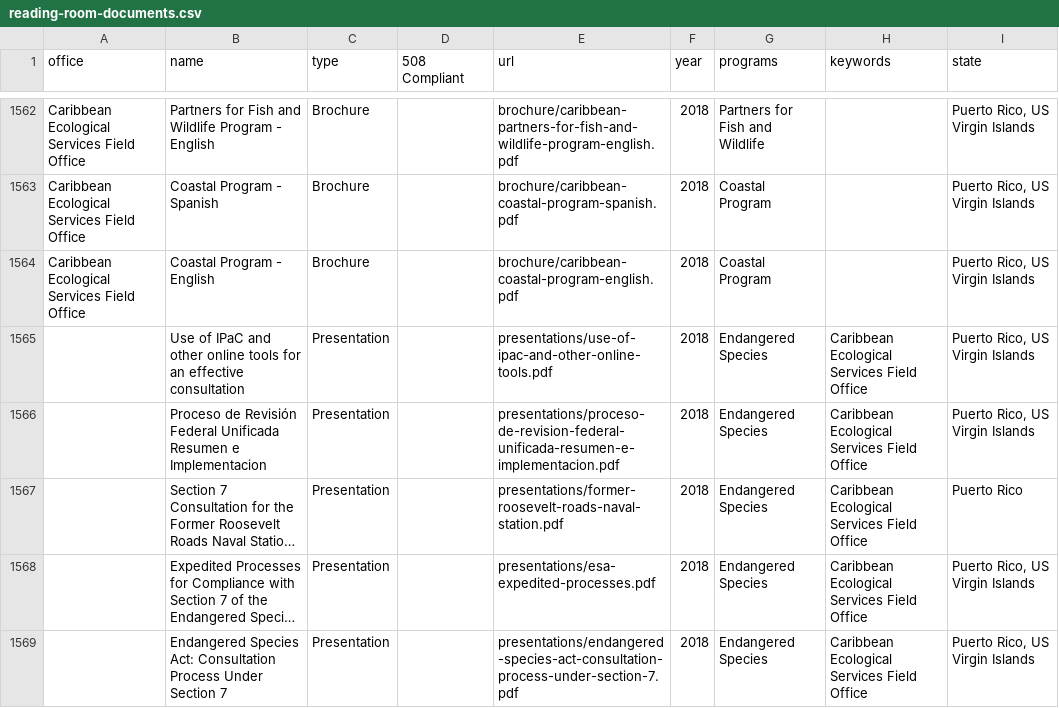
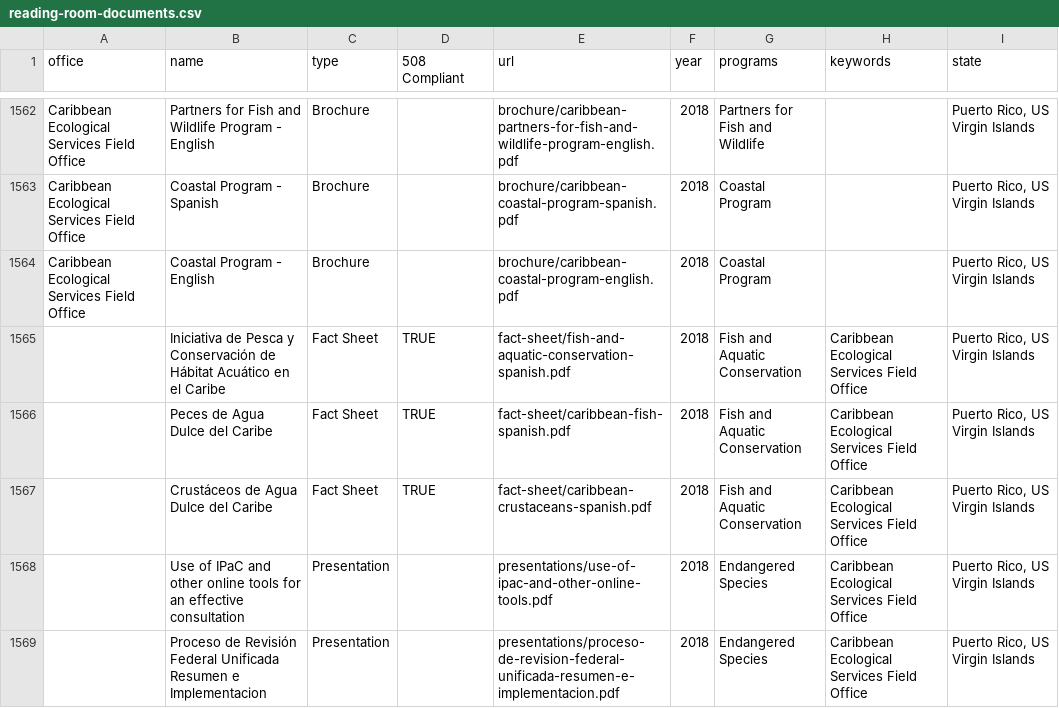
Before and after one commit to ktaylor63/southeast, a CSV file: src/data/reading-room-documents.csv, drawn as a sheet; only a part is shown, gaps mark what is left out; the shorter side is filled out with more unchanged rows; long unchanged cells end in ….

Commit message:
Update reading room index

```diff
--- a/src/data/reading-room-documents.csv
+++ b/src/data/reading-room-documents.csv
@@ -1591,2 +1591,5 @@ Caribbean Ecological Services Field Office,Coastal Program - Spanish,Brochure,,b
 Caribbean Ecological Services Field Office,Coastal Program - English,Brochure,,brochure/caribbean-coastal-program-english.pdf,2018,Coastal Program,,"Puerto Rico, US Virgin Islands"
+,Iniciativa de Pesca y Conservación de Hábitat Acuático en el Caribe,Fact Sheet,TRUE,fact-sheet/fish-and-aquatic-conservation-spanish.pdf,2018,Fish and Aquatic Conservation,Caribbean Ecological Services Field Office,"Puerto Rico, US Virgin Islands"
+,Peces de Agua Dulce del Caribe,Fact Sheet,TRUE,fact-sheet/caribbean-fish-spanish.pdf,2018,Fish and Aquatic Conservation,Caribbean Ecological Services Field Office,"Puerto Rico, US Virgin Islands"
+,Crustáceos de Agua Dulce del Caribe,Fact Sheet,TRUE,fact-sheet/caribbean-crustaceans-spanish.pdf,2018,Fish and Aquatic Conservation,Caribbean Ecological Services Field Office,"Puerto Rico, US Virgin Islands"
 ,Use of IPaC and other online tools for an effective consultation,Presentation,,presentations/use-of-ipac-and-other-online-tools.pdf,2018,Endangered Species,Caribbean Ecological Services Field Office,"Puerto Rico, US Virgin Islands"
```
